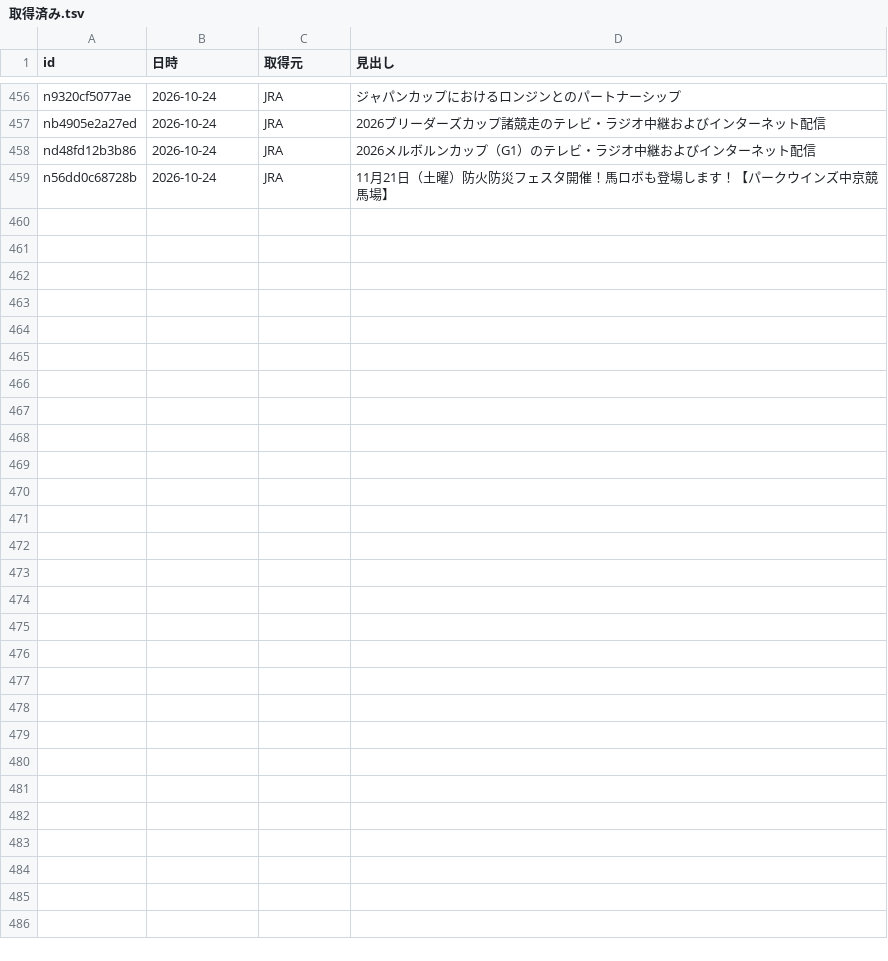
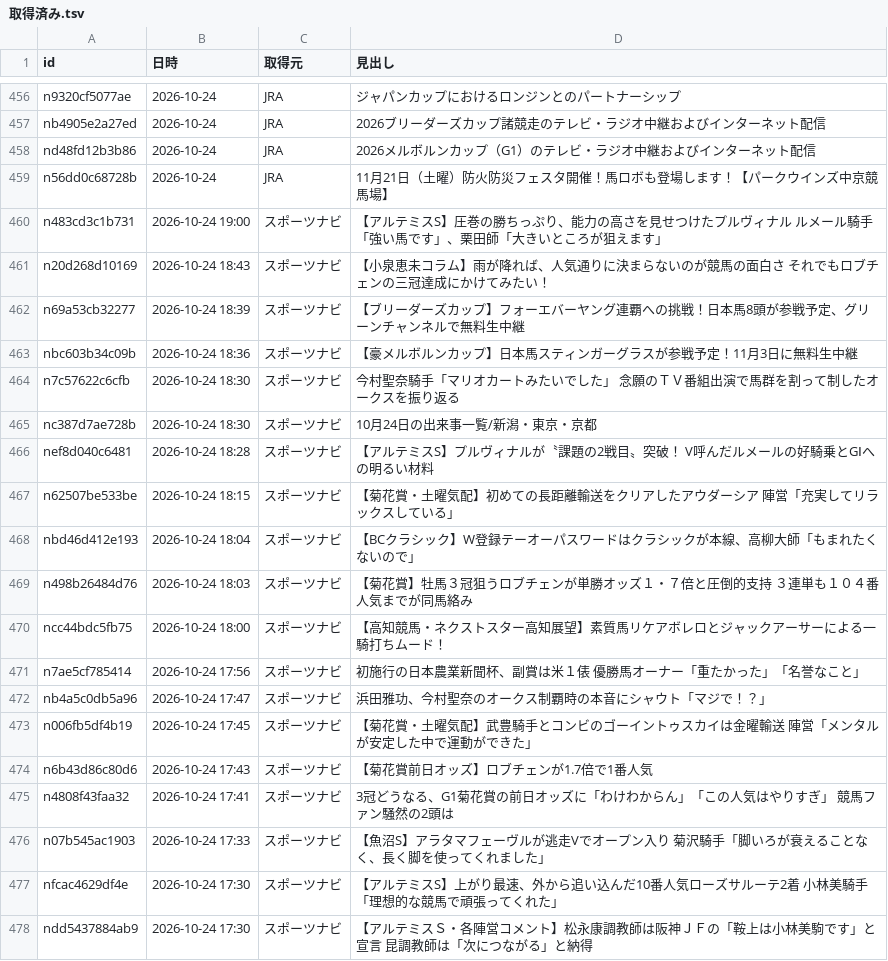
Before and after one commit to kotabish11-debug/KEIBA, a TSV file: 馬情報/ニュース/取得済み.tsv, drawn as a sheet; only a part is shown, gaps mark what is left out; the diff covers the shown part only; the diff names each change by its address in the sheet, - before the commit and + after, or states it on an @@ line.

```diff
--- a/馬情報/ニュース/取得済み.tsv
+++ b/馬情報/ニュース/取得済み.tsv
+row 460: n483cd3c1b731 | 2026-10-24 19:00 | スポーツナビ | 【アルテミスS】圧巻の勝ちっぷり、能力の高さを見せつけたプルヴィナル ルメール騎手「強い馬です」、栗田師「大きいところが狙えます」
+row 461: n20d268d10169 | 2026-10-24 18:43 | スポーツナビ | 【小泉恵未コラム】雨が降れば、人気通りに決まらないのが競馬の面白さ それでもロブチェンの三冠達成にかけてみたい！
+row 462: n69a53cb32277 | 2026-10-24 18:39 | スポーツナビ | 【ブリーダーズカップ】フォーエバーヤング連覇への挑戦！日本馬8頭が参戦予定、グリーンチャンネルで無料生中継
+row 463: nbc603b34c09b | 2026-10-24 18:36 | スポーツナビ | 【豪メルボルンカップ】日本馬スティンガーグラスが参戦予定！11月3日に無料生中継
+row 464: n7c57622c6cfb | 2026-10-24 18:30 | スポーツナビ | 今村聖奈騎手「マリオカートみたいでした」 念願のＴＶ番組出演で馬群を割って制したオークスを振り返る
+row 465: nc387d7ae728b | 2026-10-24 18:30 | スポーツナビ | 10月24日の出来事一覧/新潟・東京・京都
+row 466: nef8d040c6481 | 2026-10-24 18:28 | スポーツナビ | 【アルテミスS】プルヴィナルが〝課題の2戦目〟突破！ V呼んだルメールの好騎乗とGⅠへの明るい材料
+row 467: n62507be533be | 2026-10-24 18:15 | スポーツナビ | 【菊花賞・土曜気配】初めての長距離輸送をクリアしたアウダーシア 陣営「充実してリラックスしている」
+row 468: nbd46d412e193 | 2026-10-24 18:04 | スポーツナビ | 【BCクラシック】W登録テーオーパスワードはクラシックが本線、高柳大師「もまれたくないので」
+row 469: n498b26484d76 | 2026-10-24 18:03 | スポーツナビ | 【菊花賞】牡馬３冠狙うロブチェンが単勝オッズ１・７倍と圧倒的支持 ３連単も１０４番人気までが同馬絡み
+row 470: ncc44bdc5fb75 | 2026-10-24 18:00 | スポーツナビ | 【高知競馬・ネクストスター高知展望】素質馬リケアボレロとジャックアーサーによる一騎打ちムード！
+row 471: n7ae5cf785414 | 2026-10-24 17:56 | スポーツナビ | 初施行の日本農業新聞杯、副賞は米１俵 優勝馬オーナー「重たかった」「名誉なこと」
+row 472: nb4a5c0db5a96 | 2026-10-24 17:47 | スポーツナビ | 浜田雅功、今村聖奈のオークス制覇時の本音にシャウト「マジで！？」
+row 473: n006fb5df4b19 | 2026-10-24 17:45 | スポーツナビ | 【菊花賞・土曜気配】武豊騎手とコンビのゴーイントゥスカイは金曜輸送 陣営「メンタルが安定した中で運動ができた」
+row 474: n6b43d86c80d6 | 2026-10-24 17:43 | スポーツナビ | 【菊花賞前日オッズ】ロブチェンが1.7倍で1番人気
+row 475: n4808f43faa32 | 2026-10-24 17:41 | スポーツナビ | 3冠どうなる、G1菊花賞の前日オッズに「わけわからん」「この人気はやりすぎ」 競馬ファン騒然の2頭は
+row 476: n07b545ac1903 | 2026-10-24 17:33 | スポーツナビ | 【魚沼S】アラタマフェーヴルが逃走Vでオープン入り 菊沢騎手「脚いろが衰えることなく、長く脚を使ってくれました」
+row 477: nfcac4629df4e | 2026-10-24 17:30 | スポーツナビ | 【アルテミスS】上がり最速、外から追い込んだ10番人気ローズサルーテ2着 小林美騎手「理想的な競馬で頑張ってくれた」
+row 478: ndd5437884ab9 | 2026-10-24 17:30 | スポーツナビ | 【アルテミスＳ・各陣営コメント】松永康調教師は阪神ＪＦの「鞍上は小林美駒です」と宣言 昆調教師は「次につながる」と納得
```
Also changed, not shown: 13 added rows elsewhere in this file, 2 other files.
